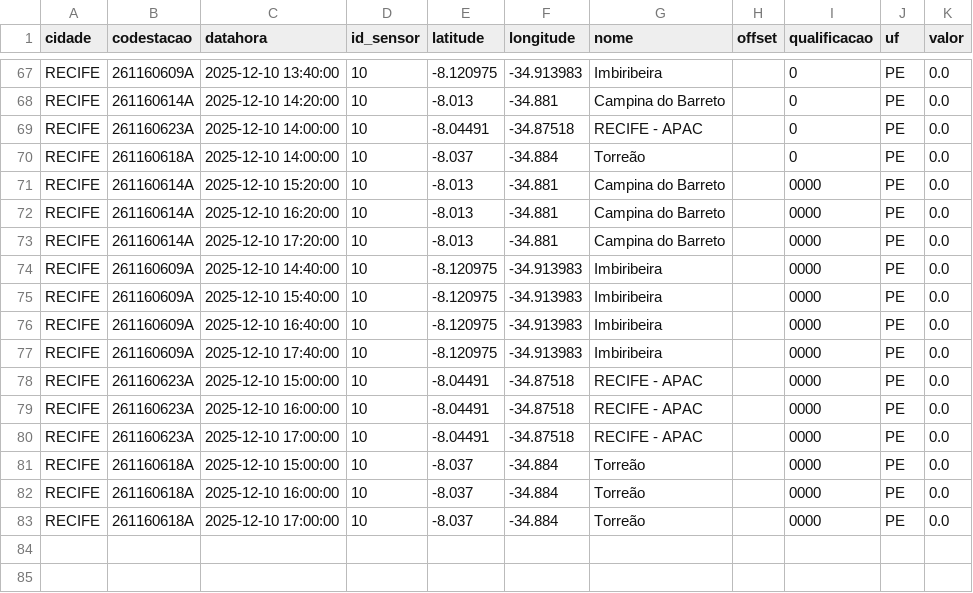
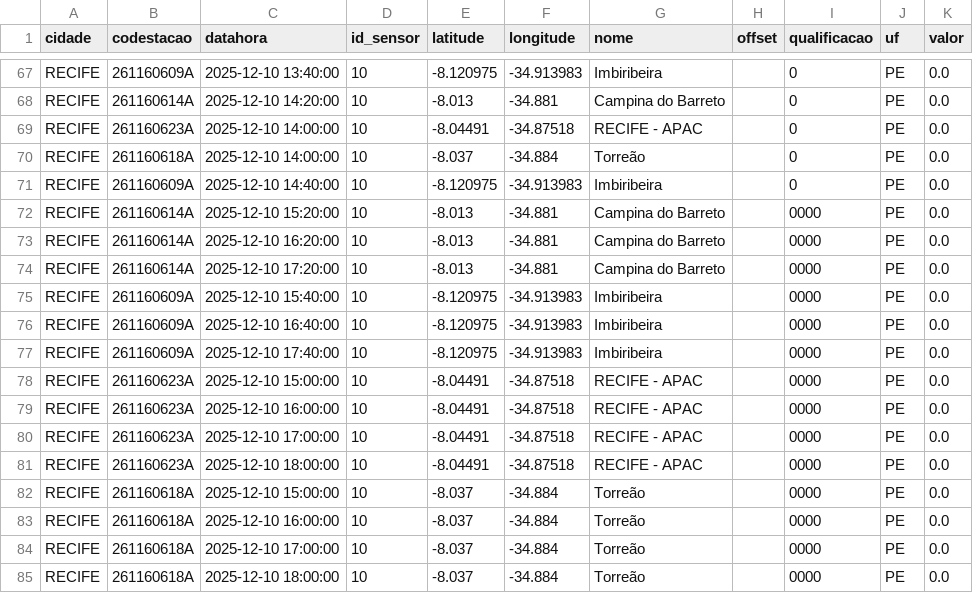
Before and after one commit to RafaellaB/Diagramas-de-risco-din-mico_01, a CSV file: chuva_recife_2025-12-10.csv, drawn as a sheet; only a part is shown, gaps mark what is left out.

```diff
--- a/chuva_recife_2025-12-10.csv
+++ b/chuva_recife_2025-12-10.csv
@@ -70,2 +70,3 @@ RECIFE,261160623A,2025-12-10 14:00:00,10,-8.04491,-34.87518,RECIFE - APAC,,0,PE,
 RECIFE,261160618A,2025-12-10 14:00:00,10,-8.037,-34.884,Torreão,,0,PE,0.0
+RECIFE,261160609A,2025-12-10 14:40:00,10,-8.120975,-34.913983,Imbiribeira,,0,PE,0.0
 RECIFE,261160614A,2025-12-10 15:20:00,10,-8.013,-34.881,Campina do Barreto,,0000,PE,0.0
@@ -73,3 +74,2 @@ RECIFE,261160614A,2025-12-10 16:20:00,10,-8.013,-34.881,Campina do Barreto,,0000
 RECIFE,261160614A,2025-12-10 17:20:00,10,-8.013,-34.881,Campina do Barreto,,0000,PE,0.0
-RECIFE,261160609A,2025-12-10 14:40:00,10,-8.120975,-34.913983,Imbiribeira,,0000,PE,0.0
 RECIFE,261160609A,2025-12-10 15:40:00,10,-8.120975,-34.913983,Imbiribeira,,0000,PE,0.0
@@ -80,2 +80,3 @@ RECIFE,261160623A,2025-12-10 16:00:00,10,-8.04491,-34.87518,RECIFE - APAC,,0000,
 RECIFE,261160623A,2025-12-10 17:00:00,10,-8.04491,-34.87518,RECIFE - APAC,,0000,PE,0.0
+RECIFE,261160623A,2025-12-10 18:00:00,10,-8.04491,-34.87518,RECIFE - APAC,,0000,PE,0.0
 RECIFE,261160618A,2025-12-10 15:00:00,10,-8.037,-34.884,Torreão,,0000,PE,0.0
@@ -83 +84,2 @@ RECIFE,261160618A,2025-12-10 16:00:00,10,-8.037,-34.884,Torreão,,0000,PE,0.0
 RECIFE,261160618A,2025-12-10 17:00:00,10,-8.037,-34.884,Torreão,,0000,PE,0.0
+RECIFE,261160618A,2025-12-10 18:00:00,10,-8.037,-34.884,Torreão,,0000,PE,0.0
```
